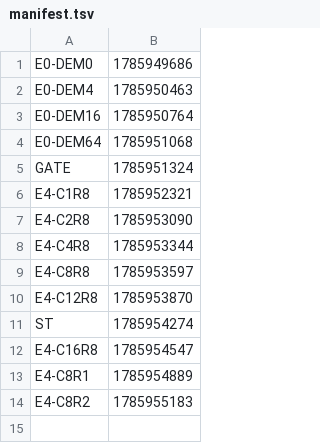
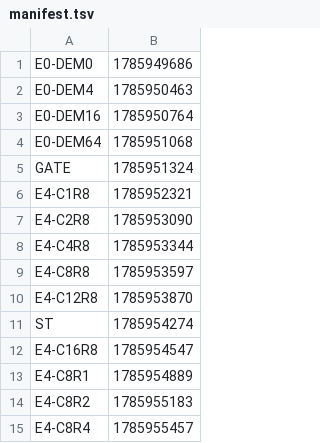
Before and after one commit to Boo-seon-woong/memcached-1.6.42-port_v4, a TSV file: experiments/night-20260806/manifest.tsv, drawn as a sheet; the diff names each change by its address in the sheet, - before the commit and + after, or states it on an @@ line.

```diff
--- a/experiments/night-20260806/manifest.tsv
+++ b/experiments/night-20260806/manifest.tsv
+row 15: E4-C8R4 | 1785955457
```
Also changed, not shown: 1 other file.
